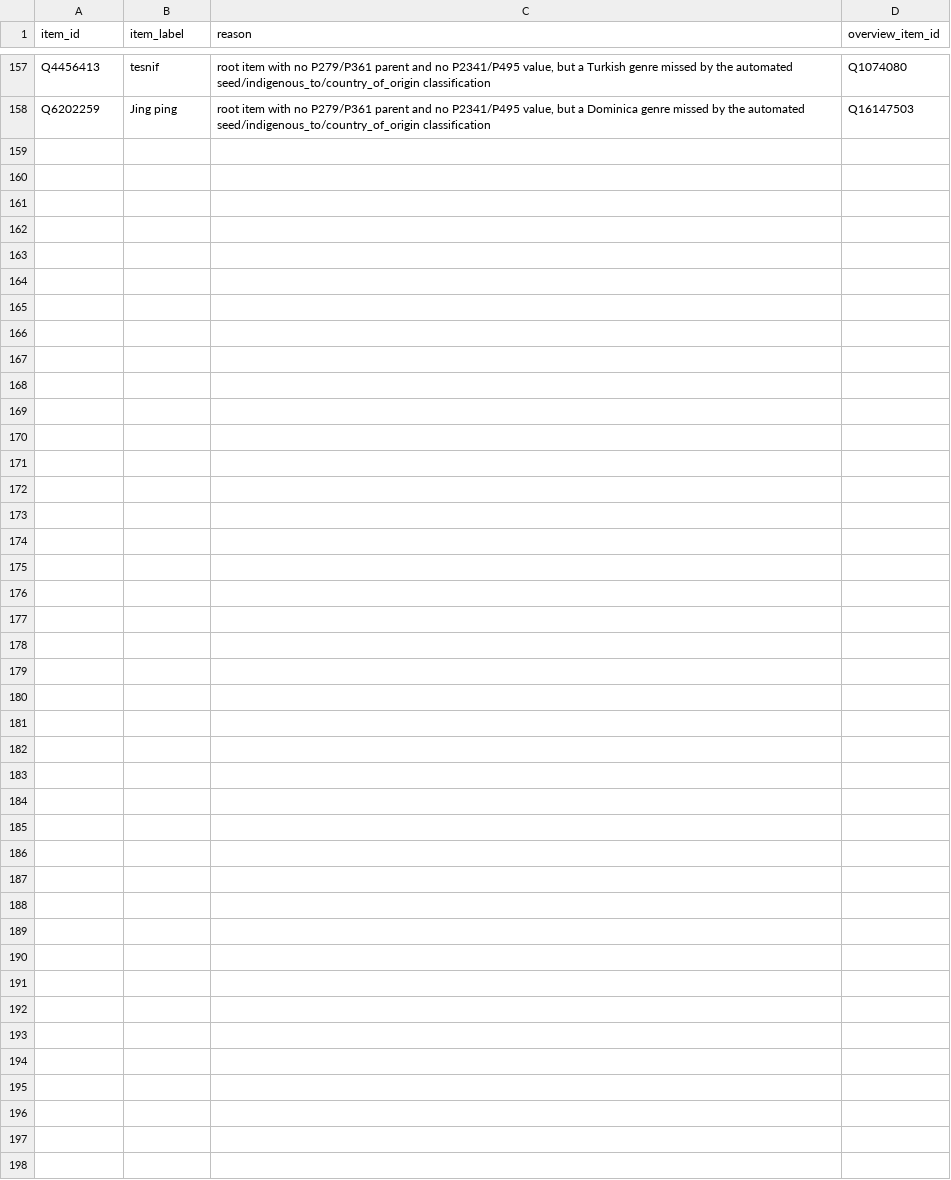
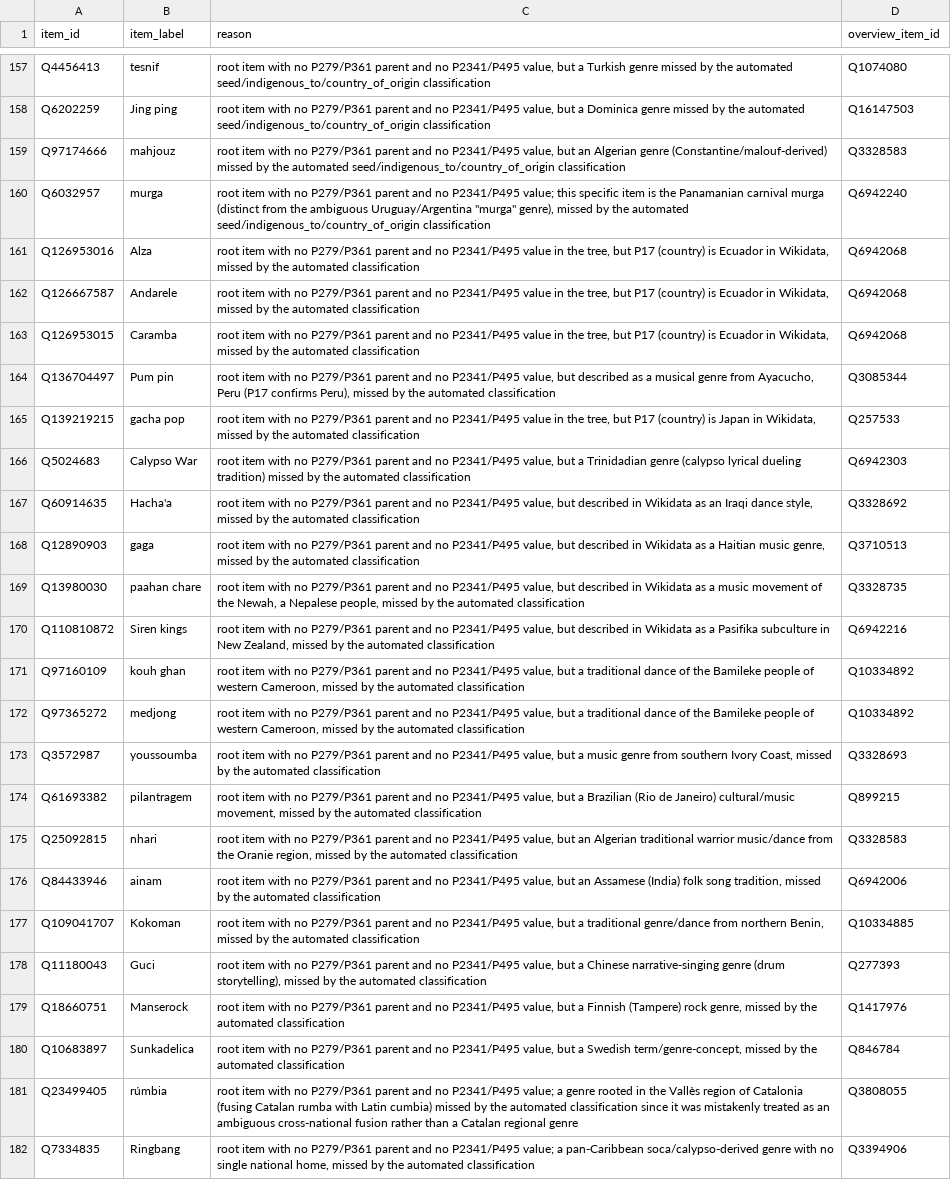
Before and after one commit to BehindTheMusicTree/the-music-tree-pipelines, a CSV file: pipelines/wikidata/src/wikidata/silver/manual_regional_overrides.csv, drawn as a sheet; only a part is shown, gaps mark what is left out.

```diff
--- a/pipelines/wikidata/src/wikidata/silver/manual_regional_overrides.csv
+++ b/pipelines/wikidata/src/wikidata/silver/manual_regional_overrides.csv
@@ -158 +158,25 @@ Q4456413,tesnif,"root item with no P279/P361 parent and no P2341/P495 value, but
 Q6202259,Jing ping,"root item with no P279/P361 parent and no P2341/P495 value, but a Dominica genre missed by the automated seed/indigenous_to/country_of_origin classification",Q16147503
+Q97174666,mahjouz,"root item with no P279/P361 parent and no P2341/P495 value, but an Algerian genre (Constantine/malouf-derived) missed by the automated seed/indigenous_to/country_of_origin classification",Q3328583
+Q6032957,murga,"root item with no P279/P361 parent and no P2341/P495 value; this specific item is the Panamanian carnival murga (distinct from the ambiguous Uruguay/Argentina ""murga"" genre), missed by the automated seed/indigenous_to/country_of_origin classification",Q6942240
+Q126953016,Alza,"root item with no P279/P361 parent and no P2341/P495 value in the tree, but P17 (country) is Ecuador in Wikidata, missed by the automated classification",Q6942068
+Q126667587,Andarele,"root item with no P279/P361 parent and no P2341/P495 value in the tree, but P17 (country) is Ecuador in Wikidata, missed by the automated classification",Q6942068
+Q126953015,Caramba,"root item with no P279/P361 parent and no P2341/P495 value in the tree, but P17 (country) is Ecuador in Wikidata, missed by the automated classification",Q6942068
+Q136704497,Pum pin,"root item with no P279/P361 parent and no P2341/P495 value, but described as a musical genre from Ayacucho, Peru (P17 confirms Peru), missed by the automated classification",Q3085344
+Q139219215,gacha pop,"root item with no P279/P361 parent and no P2341/P495 value in the tree, but P17 (country) is Japan in Wikidata, missed by the automated classification",Q257533
+Q5024683,Calypso War,"root item with no P279/P361 parent and no P2341/P495 value, but a Trinidadian genre (calypso lyrical dueling tradition) missed by the automated classification",Q6942303
+Q60914635,Hacha'a,"root item with no P279/P361 parent and no P2341/P495 value, but described in Wikidata as an Iraqi dance style, missed by the automated classification",Q3328692
+Q12890903,gaga,"root item with no P279/P361 parent and no P2341/P495 value, but described in Wikidata as a Haitian music genre, missed by the automated classification",Q3710513
+Q13980030,paahan chare,"root item with no P279/P361 parent and no P2341/P495 value, but described in Wikidata as a music movement of the Newah, a Nepalese people, missed by the automated classification",Q3328735
+Q110810872,Siren kings,"root item with no P279/P361 parent and no P2341/P495 value, but described in Wikidata as a Pasifika subculture in New Zealand, missed by the automated classification",Q6942216
+Q97160109,kouh ghan,"root item with no P279/P361 parent and no P2341/P495 value, but a traditional dance of the Bamileke people of western Cameroon, missed by the automated classification",Q10334892
+Q97365272,medjong,"root item with no P279/P361 parent and no P2341/P495 value, but a traditional dance of the Bamileke people of western Cameroon, missed by the automated classification",Q10334892
+Q3572987,youssoumba,"root item with no P279/P361 parent and no P2341/P495 value, but a music genre from southern Ivory Coast, missed by the automated classification",Q3328693
+Q61693382,pilantragem,"root item with no P279/P361 parent and no P2341/P495 value, but a Brazilian (Rio de Janeiro) cultural/music movement, missed by the automated classification",Q899215
+Q25092815,nhari,"root item with no P279/P361 parent and no P2341/P495 value, but an Algerian traditional warrior music/dance from the Oranie region, missed by the automated classification",Q3328583
+Q84433946,ainam,"root item with no P279/P361 parent and no P2341/P495 value, but an Assamese (India) folk song tradition, missed by the automated classification",Q6942006
+Q109041707,Kokoman,"root item with no P279/P361 parent and no P2341/P495 value, but a traditional genre/dance from northern Benin, missed by the automated classification",Q10334885
+Q11180043,Guci,"root item with no P279/P361 parent and no P2341/P495 value, but a Chinese narrative-singing genre (drum storytelling), missed by the automated classification",Q277393
+Q18660751,Manserock,"root item with no P279/P361 parent and no P2341/P495 value, but a Finnish (Tampere) rock genre, missed by the automated classification",Q1417976
+Q10683897,Sunkadelica,"root item with no P279/P361 parent and no P2341/P495 value, but a Swedish term/genre-concept, missed by the automated classification",Q846784
+Q23499405,rúmbia,root item with no P279/P361 parent and no P2341/P495 value; a genre rooted in the Vallès region of Catalonia (fusing Catalan rumba with Latin cumbia) missed by the automated classification since it was mistakenly treated as an ambiguous cross-national fusion rather than a Catalan regional genre,Q3808055
+Q7334835,Ringbang,"root item with no P279/P361 parent and no P2341/P495 value; a pan-Caribbean soca/calypso-derived genre with no single national home, missed by the automated classification",Q3394906
```
Also changed, not shown: 4 other files.
